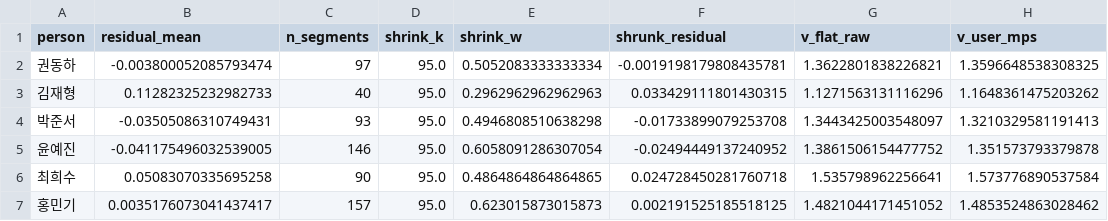
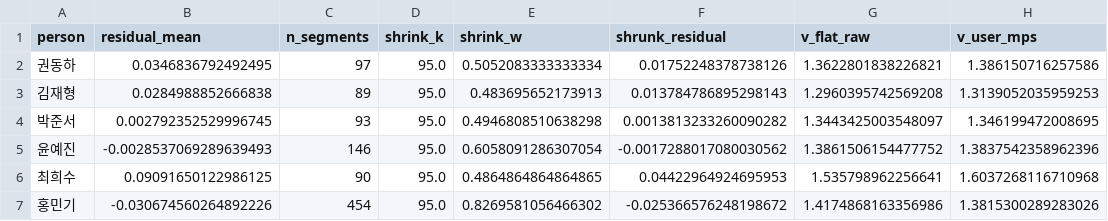
Before and after one commit to khuda-data/10th-toy-team2, a CSV file: data/processed/v_user.csv, drawn as a sheet.

```diff
--- a/data/processed/v_user.csv
+++ b/data/processed/v_user.csv
@@ -1,7 +1,7 @@
 person,residual_mean,n_segments,shrink_k,shrink_w,shrunk_residual,v_flat_raw,v_user_mps
-권동하,-0.003800052085793474,97,95.0,0.5052083333333334,-0.0019198179808435781,1.3622801838226821,1.3596648538308325
-김재형,0.11282325232982733,40,95.0,0.2962962962962963,0.033429111801430315,1.1271563131116296,1.1648361475203262
-박준서,-0.03505086310749431,93,95.0,0.4946808510638298,-0.01733899079253708,1.3443425003548097,1.3210329581191413
-윤예진,-0.041175496032539005,146,95.0,0.6058091286307054,-0.02494449137240952,1.3861506154477752,1.351573793379878
-최희수,0.05083070335695258,90,95.0,0.4864864864864865,0.024728450281760718,1.535798962256641,1.573776890537584
-홍민기,0.0035176073041437417,157,95.0,0.623015873015873,0.002191525185518125,1.4821044171451052,1.4853524863028462
+권동하,0.0346836792492495,97,95.0,0.5052083333333334,0.01752248378738126,1.3622801838226821,1.386150716257586
+김재형,0.0284988852666838,89,95.0,0.483695652173913,0.013784786895298143,1.2960395742569208,1.3139052035959253
+박준서,0.002792352529996745,93,95.0,0.4946808510638298,0.0013813233260090282,1.3443425003548097,1.346199472008695
+윤예진,-0.0028537069289639493,146,95.0,0.6058091286307054,-0.0017288017080030562,1.3861506154477752,1.3837542358962396
+최희수,0.09091650122986125,90,95.0,0.4864864864864865,0.04422964924695953,1.535798962256641,1.6037268116710968
+홍민기,-0.030674560264892226,454,95.0,0.8269581056466302,-0.025366576248198672,1.4174868163356986,1.3815300289283026
```
Also changed, not shown: 3 other files.
